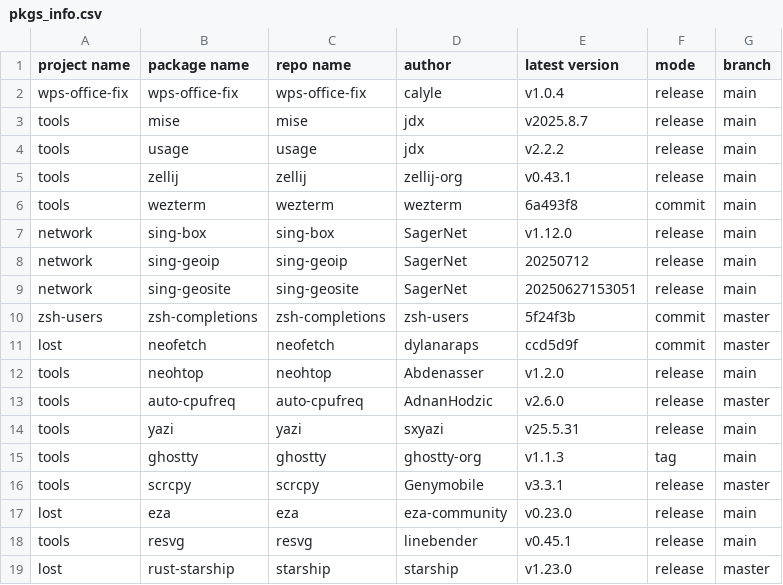
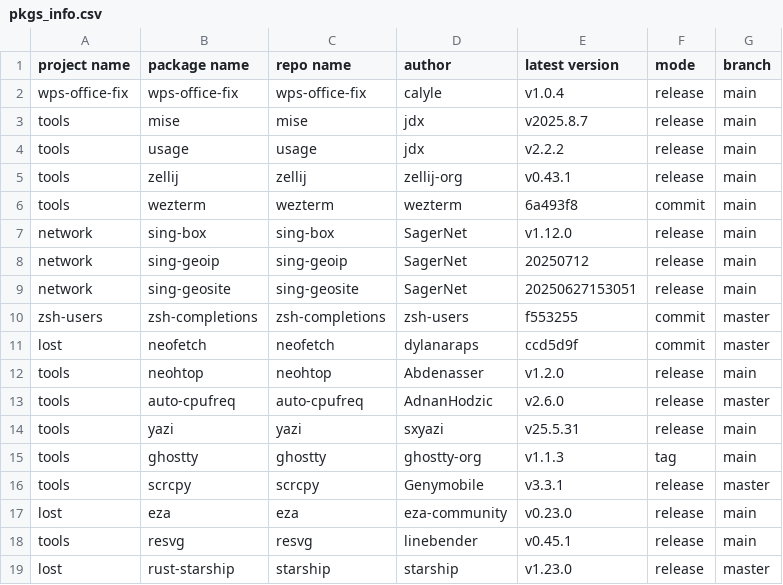
Before and after one commit to calyle/rpm-spec-templates, a CSV file: .github/pkgs_info.csv, drawn as a sheet.

```diff
--- a/.github/pkgs_info.csv
+++ b/.github/pkgs_info.csv
@@ -9,3 +9,3 @@ network,sing-geoip,sing-geoip,SagerNet,20250712,release,main
 network,sing-geosite,sing-geosite,SagerNet,20250627153051,release,main
-zsh-users,zsh-completions,zsh-completions,zsh-users,5f24f3b,commit,master
+zsh-users,zsh-completions,zsh-completions,zsh-users,f553255,commit,master
 lost,neofetch,neofetch,dylanaraps,ccd5d9f,commit,master
```
